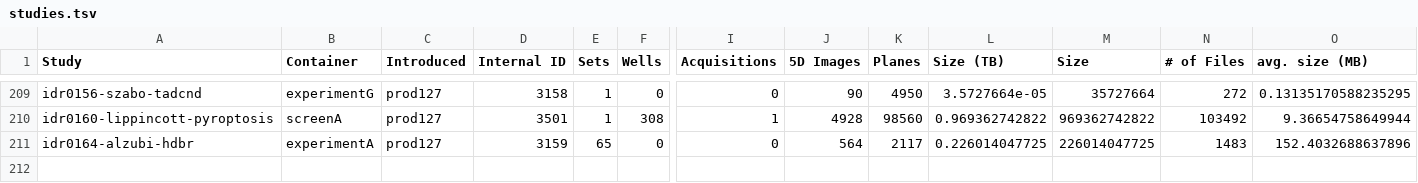
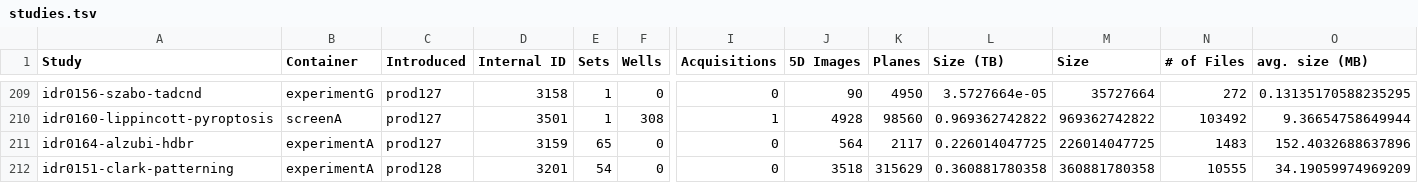
Before and after one commit to IDR/idr.openmicroscopy.org, a TSV file: _data/studies.tsv, drawn as a sheet; only a part is shown, gaps mark what is left out; rows hold the shown columns only; the diff names each change by its address in the sheet, - before the commit and + after, or states it on an @@ line.

Commit message:
Add stats for prod128 release

```diff
--- a/_data/studies.tsv
+++ b/_data/studies.tsv
+row 212: idr0151-clark-patterning | experimentA | prod128 | 3201 | 54 | 0 | 0 | 3518 | 315629 | 0.360881780358 | 360881780358 | 10555 | 34.19059974969209
```
Also changed, not shown: _data/releases.tsv.
